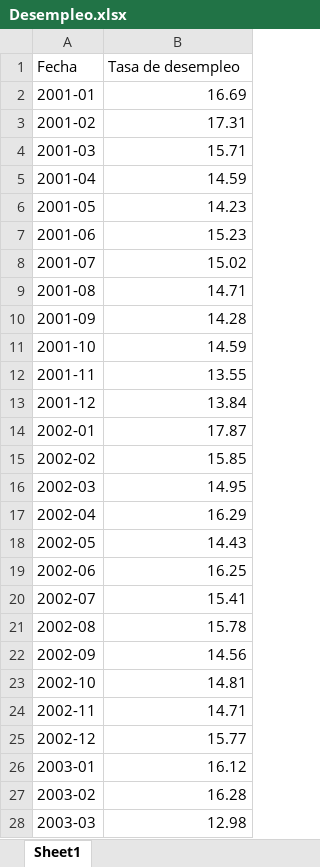
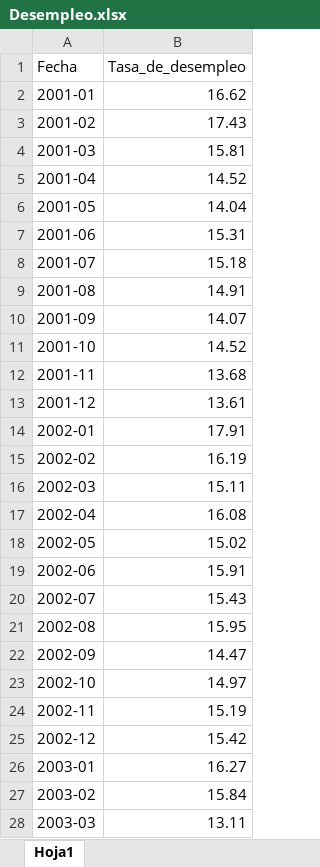
Before and after one commit to sacalderonv/TimeSeries, an Excel workbook: Series Univariadas/Bases de Datos/Desempleo.xlsx, sheet Hoja1, drawn as a sheet; only a part is shown; values as stored, in another font and other column widths than the file's, no cell formats; the diff covers the shown part only; the diff names each change by its address in the sheet, - before the commit and + after, or states it on an @@ line.

```diff
--- a/Series Univariadas/Bases de Datos/Desempleo.xlsx (sheet Hoja1)
+++ b/Series Univariadas/Bases de Datos/Desempleo.xlsx (sheet Hoja1)
-sheet tab: Sheet1
+sheet tab: Hoja1
-B1: Tasa de desempleo
+B1: Tasa_de_desempleo
-B2 (Tasa_de_desempleo): 16.69
+B2 (Tasa_de_desempleo): 16.62
-B3 (Tasa_de_desempleo): 17.31
+B3 (Tasa_de_desempleo): 17.43
-B4 (Tasa_de_desempleo): 15.71
+B4 (Tasa_de_desempleo): 15.81
-B5 (Tasa_de_desempleo): 14.59
+B5 (Tasa_de_desempleo): 14.52
-B6 (Tasa_de_desempleo): 14.23
+B6 (Tasa_de_desempleo): 14.04
-B7 (Tasa_de_desempleo): 15.23
+B7 (Tasa_de_desempleo): 15.31
-B8 (Tasa_de_desempleo): 15.02
+B8 (Tasa_de_desempleo): 15.18
-B9 (Tasa_de_desempleo): 14.71
+B9 (Tasa_de_desempleo): 14.91
-B10 (Tasa_de_desempleo): 14.28
+B10 (Tasa_de_desempleo): 14.07
-B11 (Tasa_de_desempleo): 14.59
+B11 (Tasa_de_desempleo): 14.52
-B12 (Tasa_de_desempleo): 13.55
+B12 (Tasa_de_desempleo): 13.68
-B13 (Tasa_de_desempleo): 13.84
+B13 (Tasa_de_desempleo): 13.61
-B14 (Tasa_de_desempleo): 17.87
+B14 (Tasa_de_desempleo): 17.91
-B15 (Tasa_de_desempleo): 15.85
+B15 (Tasa_de_desempleo): 16.19
-B16 (Tasa_de_desempleo): 14.95
+B16 (Tasa_de_desempleo): 15.11
-B17 (Tasa_de_desempleo): 16.29
+B17 (Tasa_de_desempleo): 16.08
-B18 (Tasa_de_desempleo): 14.43
+B18 (Tasa_de_desempleo): 15.02
-B19 (Tasa_de_desempleo): 16.25
+B19 (Tasa_de_desempleo): 15.91
-B20 (Tasa_de_desempleo): 15.41
+B20 (Tasa_de_desempleo): 15.43
-B21 (Tasa_de_desempleo): 15.78
+B21 (Tasa_de_desempleo): 15.95
-B22 (Tasa_de_desempleo): 14.56
+B22 (Tasa_de_desempleo): 14.47
-B23 (Tasa_de_desempleo): 14.81
+B23 (Tasa_de_desempleo): 14.97
-B24 (Tasa_de_desempleo): 14.71
+B24 (Tasa_de_desempleo): 15.19
-B25 (Tasa_de_desempleo): 15.77
+B25 (Tasa_de_desempleo): 15.42
-B26 (Tasa_de_desempleo): 16.12
+B26 (Tasa_de_desempleo): 16.27
-B27 (Tasa_de_desempleo): 16.28
+B27 (Tasa_de_desempleo): 15.84
-B28 (Tasa_de_desempleo): 12.98
+B28 (Tasa_de_desempleo): 13.11
```
Also changed, not shown: 11 added rows and 222 edited cells elsewhere in this sheet, cell formats, 8 other files.
